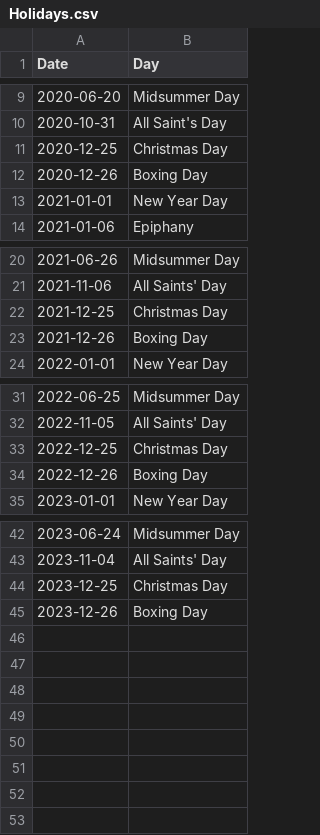
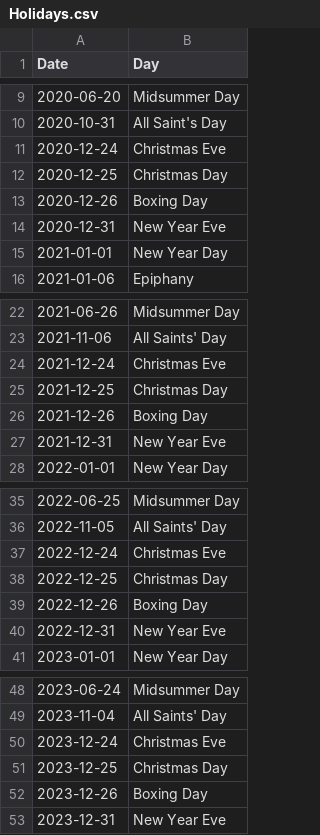
Before and after one commit to sakesalverda/IntroductionMachineLearningProject, a CSV file: HolidayData/Holidays.csv, drawn as a sheet; only a part is shown, gaps mark what is left out; the diff names each change by its address in the sheet, - before the commit and + after, or states it on an @@ line.

Commit message:
added holidays data

```diff
--- a/HolidayData/Holidays.csv
+++ b/HolidayData/Holidays.csv
+row 11: 2020-12-24 | Christmas Eve
+row 14: 2020-12-31 | New Year Eve
+row 24: 2021-12-24 | Christmas Eve
+row 27: 2021-12-31 | New Year Eve
+row 37: 2022-12-24 | Christmas Eve
+row 40: 2022-12-31 | New Year Eve
+row 50: 2023-12-24 | Christmas Eve
+row 53: 2023-12-31 | New Year Eve
```
Also changed, not shown: 10 other files.
